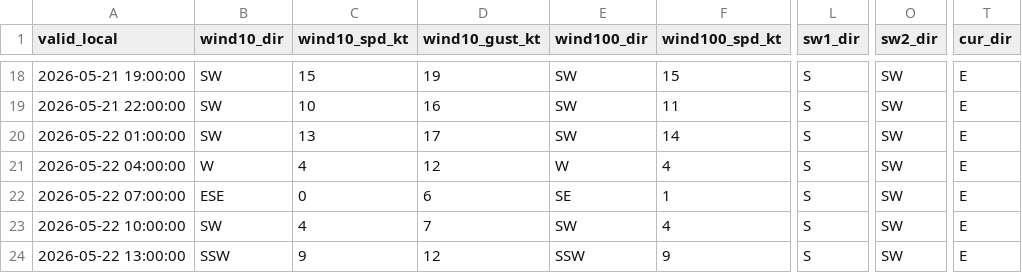
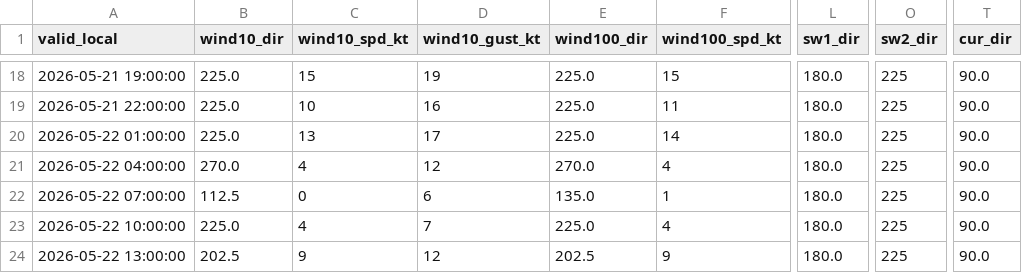
Before and after one commit to DianeLaourou/Ecmwf_open_data-point-based-forecast, a CSV file: bulletin_marine_seme_19052026_06Z.csv, drawn as a sheet; only a part is shown, gaps mark what is left out; the diff covers the shown part only; the diff names each change by its address in the sheet, - before the commit and + after, or states it on an @@ line.

```diff
--- a/bulletin_marine_seme_19052026_06Z.csv
+++ b/bulletin_marine_seme_19052026_06Z.csv
-B18:B20 (wind10_dir): SW
+B18:B20 (wind10_dir): 225.0
-E18:E20 (wind100_dir): SW
+E18:E20 (wind100_dir): 225.0
-L18:L24 (sw1_dir): S
+L18:L24 (sw1_dir): 180.0
-O18:O24 (sw2_dir): SW
+O18:O24 (sw2_dir): 225
-T18:T24 (cur_dir): E
+T18:T24 (cur_dir): 90.0
-B21 (wind10_dir): W
+B21 (wind10_dir): 270.0
-E21 (wind100_dir): W
+E21 (wind100_dir): 270.0
-B22 (wind10_dir): ESE
+B22 (wind10_dir): 112.5
-E22 (wind100_dir): SE
+E22 (wind100_dir): 135.0
-B23 (wind10_dir): SW
+B23 (wind10_dir): 225.0
-E23 (wind100_dir): SW
+E23 (wind100_dir): 225.0
-B24 (wind10_dir): SSW
+B24 (wind10_dir): 202.5
-E24 (wind100_dir): SSW
+E24 (wind100_dir): 202.5
```
Also changed, not shown: 80 edited cells elsewhere in this file.
